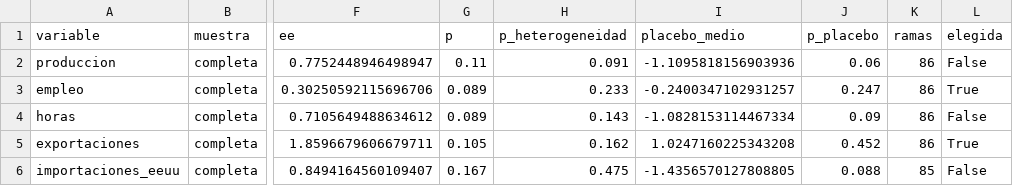
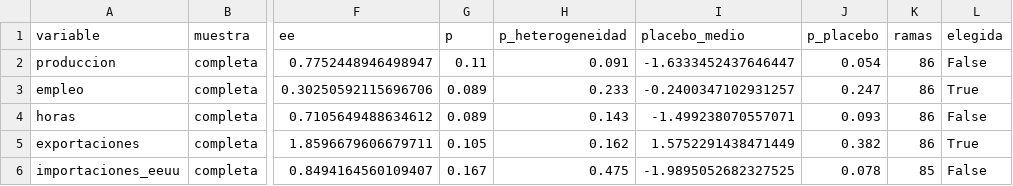
Before and after one commit to aabermejoq/Incertidumbre-Comercial, a CSV file: outputs/tables/especificaciones_resumen_mensual_covid_sin_choques_2020.csv, drawn as a sheet; only a part is shown, gaps mark what is left out; the diff names each change by its address in the sheet, - before the commit and + after, or states it on an @@ line.

```diff
--- a/outputs/tables/especificaciones_resumen_mensual_covid_sin_choques_2020.csv
+++ b/outputs/tables/especificaciones_resumen_mensual_covid_sin_choques_2020.csv
-I2 (placebo_medio): -1.1095818156903936
+I2 (placebo_medio): -1.6333452437646447
-J2 (p_placebo): 0.06
+J2 (p_placebo): 0.054
-I4 (placebo_medio): -1.0828153114467334
+I4 (placebo_medio): -1.499238070557071
-J4 (p_placebo): 0.09
+J4 (p_placebo): 0.093
-I5 (placebo_medio): 1.0247160225343208
+I5 (placebo_medio): 1.5752291438471449
-J5 (p_placebo): 0.452
+J5 (p_placebo): 0.382
-I6 (placebo_medio): -1.4356570127808805
+I6 (placebo_medio): -1.9895052682327525
-J6 (p_placebo): 0.088
+J6 (p_placebo): 0.078
```
Also changed, not shown: outputs/tables/sensibilidad_por_rama_mejor_mensual_covid_sin_choques_2020.csv.
